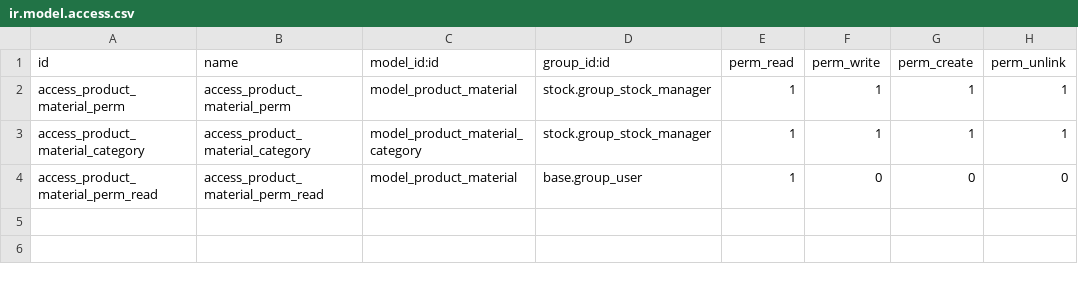
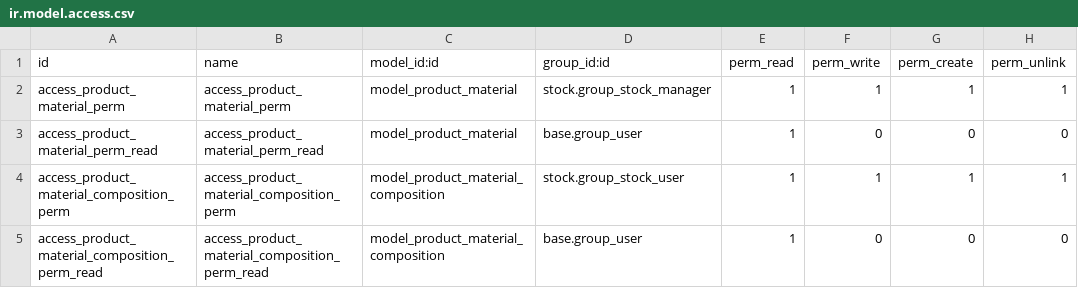
Before and after one commit to tawasta/product, a CSV file: product_materials/security/ir.model.access.csv, drawn as a sheet; removed rows and columns are numbered as before the commit, all else as after; the diff names each change by its address in the sheet, - before the commit and + after, or states it on an @@ line.

Commit message:
[ADD] overhaul product_materials to use product material composition lines; add new compliances to product_compliant

```diff
--- a/product_materials/security/ir.model.access.csv
+++ b/product_materials/security/ir.model.access.csv
-row 3: access_product_material_category | access_product_material_category | model_product_material_category | stock.group_stock_manager | 1 | 1 | 1 | 1
+row 4: access_product_material_composition_perm | access_product_material_composition_perm | model_product_material_composition | stock.group_stock_user | 1 | 1 | 1 | 1
+row 5: access_product_material_composition_perm_read | access_product_material_composition_perm_read | model_product_material_composition | base.group_user | 1 | 0 | 0 | 0
```
Also changed, not shown: 31 other files.
